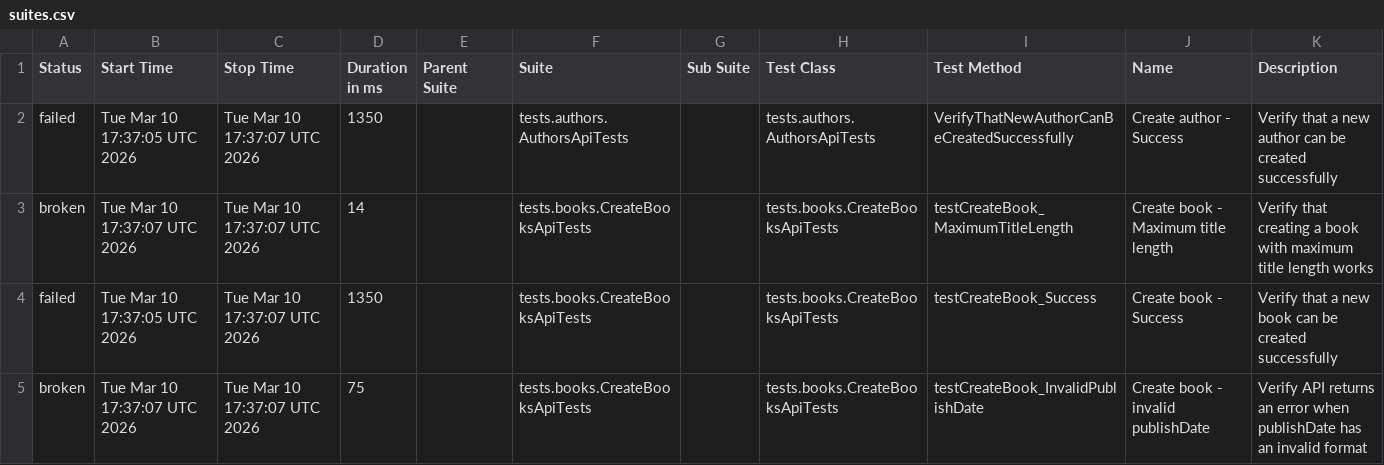
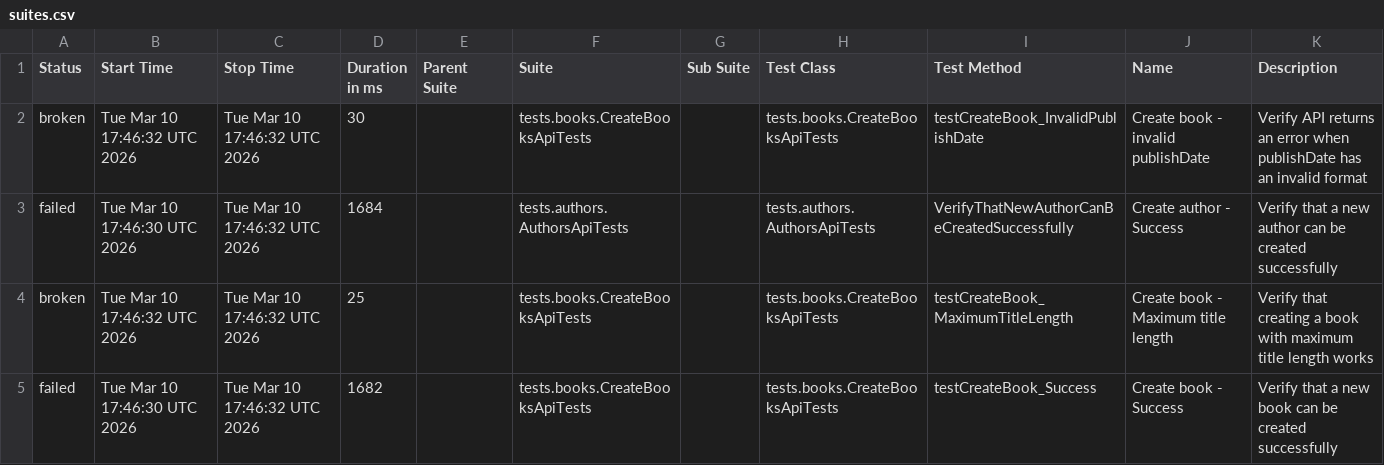
Before and after one commit to GalynaUdaltsova/bookstore-api-tests, a CSV file: data/suites.csv, drawn as a sheet.

```diff
--- a/data/suites.csv
+++ b/data/suites.csv
@@ -1,5 +1,5 @@
 "Status","Start Time","Stop Time","Duration in ms","Parent Suite","Suite","Sub Suite","Test Class","Test Method","Name","Description"
-"failed","Tue Mar 10 17:37:05 UTC 2026","Tue Mar 10 17:37:07 UTC 2026","1350","","tests.authors.AuthorsApiTests","","tests.authors.AuthorsApiTests","VerifyThatNewAuthorCanBeCreatedSuccessfully","Create author - Success","Verify that a new author can be created successfully"
-"broken","Tue Mar 10 17:37:07 UTC 2026","Tue Mar 10 17:37:07 UTC 2026","14","","tests.books.CreateBooksApiTests","","tests.books.CreateBooksApiTests","testCreateBook_MaximumTitleLength","Create book - Maximum title length","Verify that creating a book with maximum title length works"
-"failed","Tue Mar 10 17:37:05 UTC 2026","Tue Mar 10 17:37:07 UTC 2026","1350","","tests.books.CreateBooksApiTests","","tests.books.CreateBooksApiTests","testCreateBook_Success","Create book - Success","Verify that a new book can be created successfully"
-"broken","Tue Mar 10 17:37:07 UTC 2026","Tue Mar 10 17:37:07 UTC 2026","75","","tests.books.CreateBooksApiTests","","tests.books.CreateBooksApiTests","testCreateBook_InvalidPublishDate","Create book - invalid publishDate","Verify API returns an error when publishDate has an invalid format"
+"broken","Tue Mar 10 17:46:32 UTC 2026","Tue Mar 10 17:46:32 UTC 2026","30","","tests.books.CreateBooksApiTests","","tests.books.CreateBooksApiTests","testCreateBook_InvalidPublishDate","Create book - invalid publishDate","Verify API returns an error when publishDate has an invalid format"
+"failed","Tue Mar 10 17:46:30 UTC 2026","Tue Mar 10 17:46:32 UTC 2026","1684","","tests.authors.AuthorsApiTests","","tests.authors.AuthorsApiTests","VerifyThatNewAuthorCanBeCreatedSuccessfully","Create author - Success","Verify that a new author can be created successfully"
+"broken","Tue Mar 10 17:46:32 UTC 2026","Tue Mar 10 17:46:32 UTC 2026","25","","tests.books.CreateBooksApiTests","","tests.books.CreateBooksApiTests","testCreateBook_MaximumTitleLength","Create book - Maximum title length","Verify that creating a book with maximum title length works"
+"failed","Tue Mar 10 17:46:30 UTC 2026","Tue Mar 10 17:46:32 UTC 2026","1682","","tests.books.CreateBooksApiTests","","tests.books.CreateBooksApiTests","testCreateBook_Success","Create book - Success","Verify that a new book can be created successfully"
```
Also changed, not shown: 32 other files.
